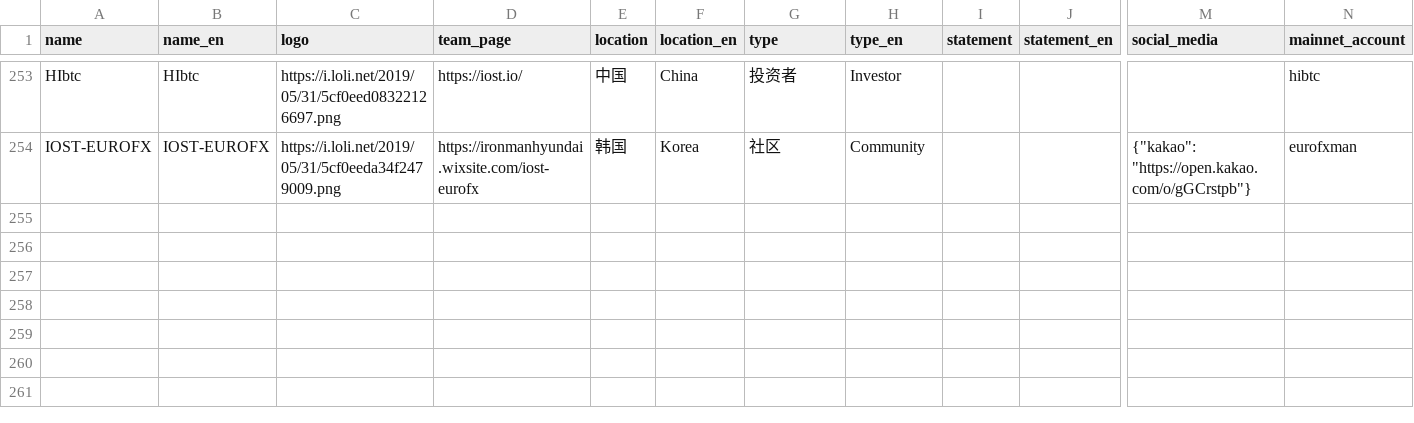
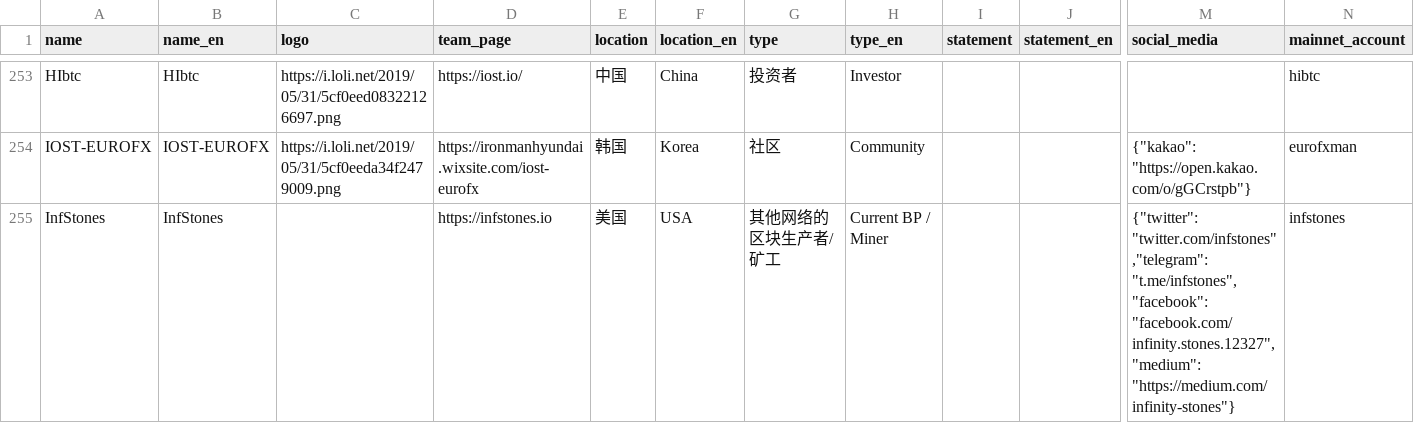
Before and after one commit to iost-official/iost-api, a CSV file: config/candidate.csv, drawn as a sheet; only a part is shown, gaps mark what is left out; rows hold the shown columns only; the diff covers the shown part only; the diff names each change by its address in the sheet, - before the commit and + after, or states it on an @@ line.

Commit message:
Update candidate

```diff
--- a/config/candidate.csv
+++ b/config/candidate.csv
+row 255: InfStones | InfStones |  | https://infstones.io | 美国 | USA | 其他网络的区块生产者/矿工 | Current BP / Miner |  |  | {"twitter": "twitter.com/infstones","telegram": "t.me/infstones","facebook": "facebook.com/infinity.stones.12327","medium": "https://medium.com/infinity-stones"} | infstones
```
Also changed, not shown: 3 added rows elsewhere in this file.
